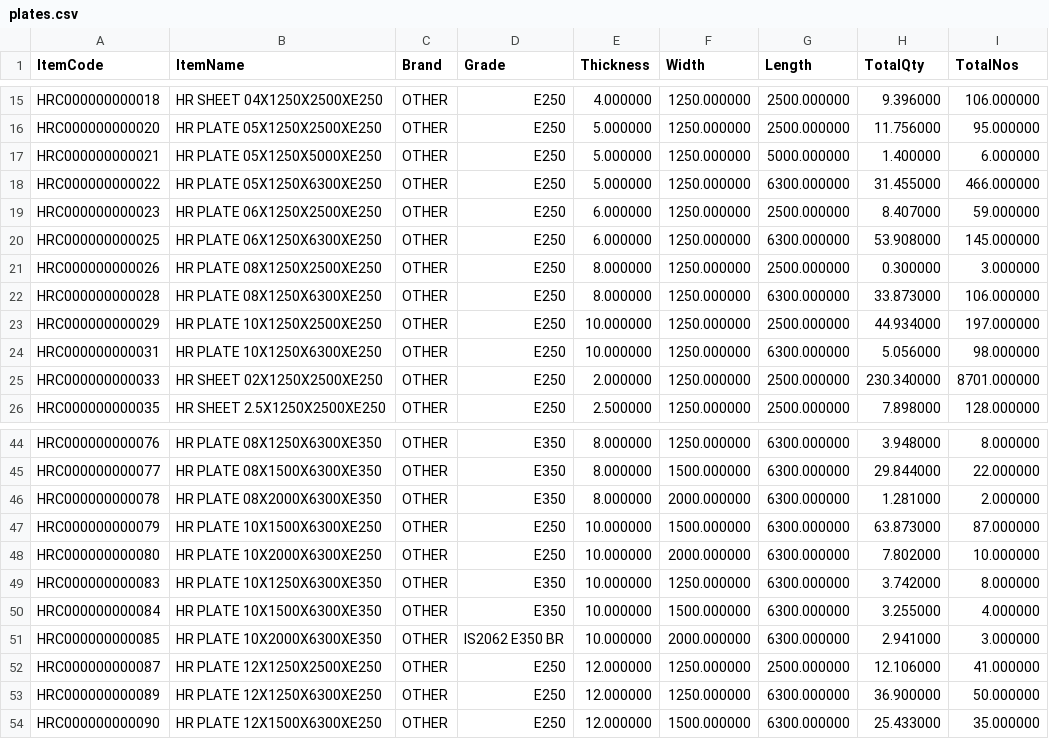
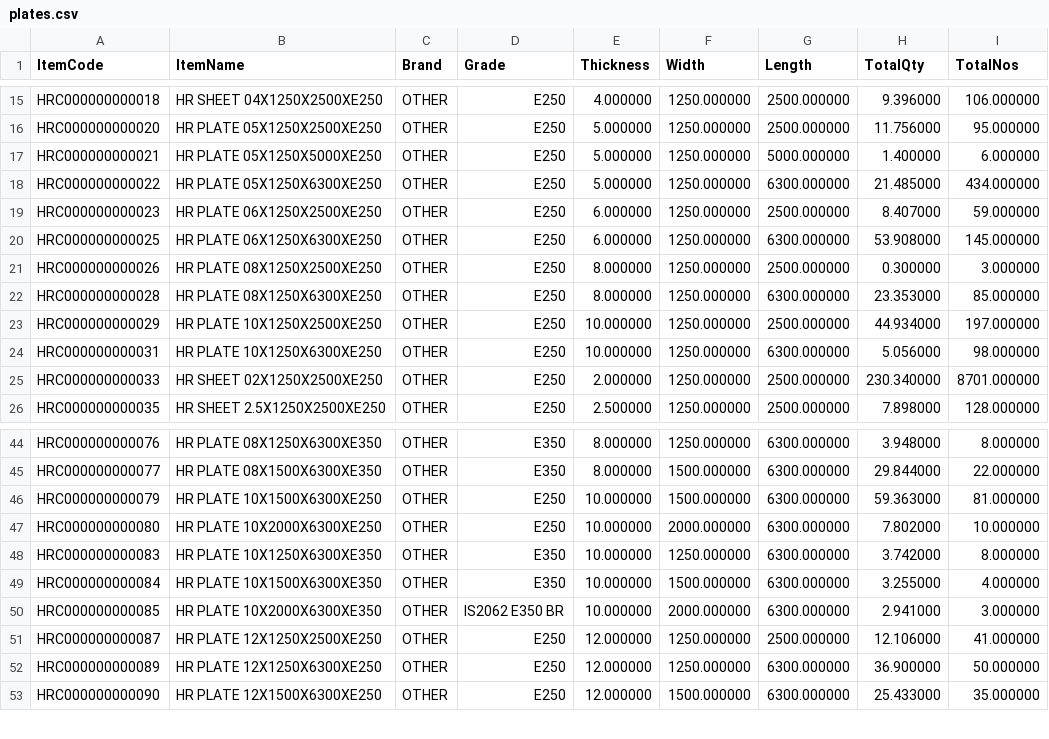
Before and after one commit to BSC23609/bsc-stock-data, a CSV file: plates.csv, drawn as a sheet; only a part is shown, gaps mark what is left out.

```diff
--- a/plates.csv
+++ b/plates.csv
@@ -17,3 +17,3 @@
 "HRC000000000021","HR PLATE 05X1250X5000XE250","OTHER","E250","5.000000","1250.000000","5000.000000","1.400000","6.000000"
-"HRC000000000022","HR PLATE 05X1250X6300XE250","OTHER","E250","5.000000","1250.000000","6300.000000","31.455000","466.000000"
+"HRC000000000022","HR PLATE 05X1250X6300XE250","OTHER","E250","5.000000","1250.000000","6300.000000","21.485000","434.000000"
 "HRC000000000023","HR PLATE 06X1250X2500XE250","OTHER","E250","6.000000","1250.000000","2500.000000","8.407000","59.000000"
@@ -21,3 +21,3 @@
 "HRC000000000026","HR PLATE 08X1250X2500XE250","OTHER","E250","8.000000","1250.000000","2500.000000","0.300000","3.000000"
-"HRC000000000028","HR PLATE 08X1250X6300XE250","OTHER","E250","8.000000","1250.000000","6300.000000","33.873000","106.000000"
+"HRC000000000028","HR PLATE 08X1250X6300XE250","OTHER","E250","8.000000","1250.000000","6300.000000","23.353000","85.000000"
 "HRC000000000029","HR PLATE 10X1250X2500XE250","OTHER","E250","10.000000","1250.000000","2500.000000","44.934000","197.000000"
@@ -45,4 +45,3 @@
 "HRC000000000077","HR PLATE 08X1500X6300XE350","OTHER","E350","8.000000","1500.000000","6300.000000","29.844000","22.000000"
-"HRC000000000078","HR PLATE 08X2000X6300XE350","OTHER","E350","8.000000","2000.000000","6300.000000","1.281000","2.000000"
-"HRC000000000079","HR PLATE 10X1500X6300XE250","OTHER","E250","10.000000","1500.000000","6300.000000","63.873000","87.000000"
+"HRC000000000079","HR PLATE 10X1500X6300XE250","OTHER","E250","10.000000","1500.000000","6300.000000","59.363000","81.000000"
 "HRC000000000080","HR PLATE 10X2000X6300XE250","OTHER","E250","10.000000","2000.000000","6300.000000","7.802000","10.000000"
```
Also changed, not shown: mis_purchase.csv, mis_stock.csv, 3 other files.
